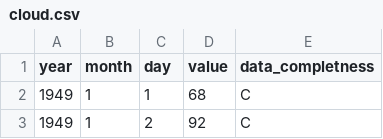
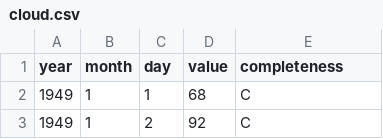
Before and after one commit to nikechung/predict_flight_delay, a CSV file: cloud.csv, drawn as a sheet; only a part is shown.

Commit message:
Add files via upload
updated column name

```diff
--- a/cloud.csv
+++ b/cloud.csv
@@ -1,2 +1,2 @@
-year,month,day,value,data_completness
+year,month,day,value,completeness
 1949,1,1,68,C
```
Also changed, not shown: wind_speed.csv.
